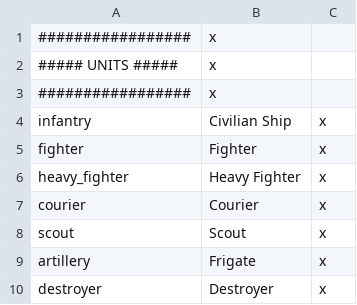
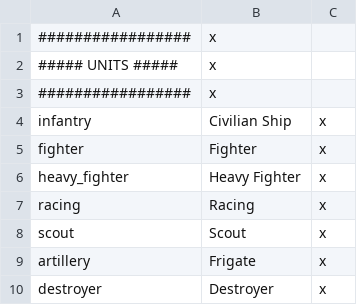
Before and after one commit to s-williams/Victoria-2-X, a CSV file: localisation/military.csv, drawn as a sheet; removed rows and columns are numbered as before the commit, all else as after; the diff names each change by its address in the sheet, - before the commit and + after, or states it on an @@ line.

Commit message:
courier -> racing

```diff
--- a/localisation/military.csv
+++ b/localisation/military.csv
-row 7: courier | Courier | x
+row 7: racing | Racing | x
```
Also changed, not shown: 21 other files.
